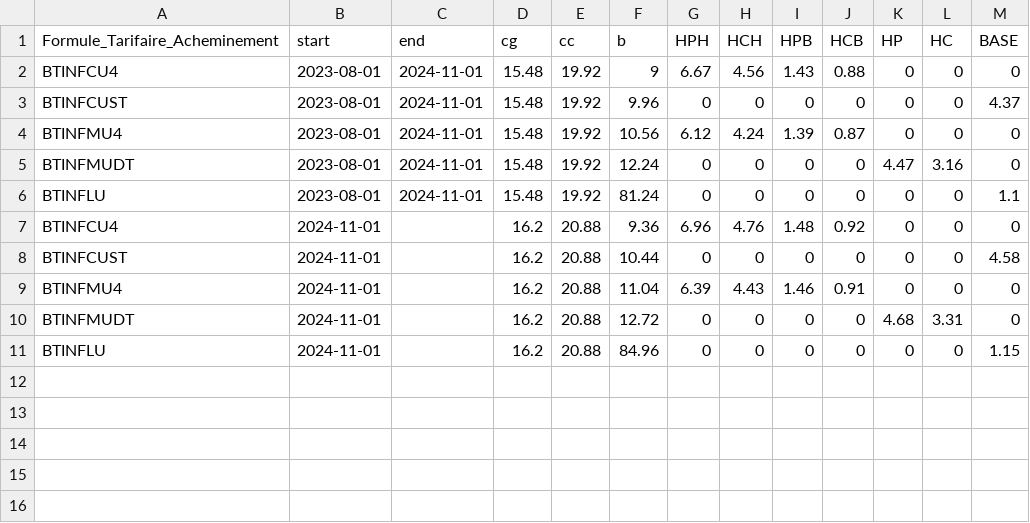
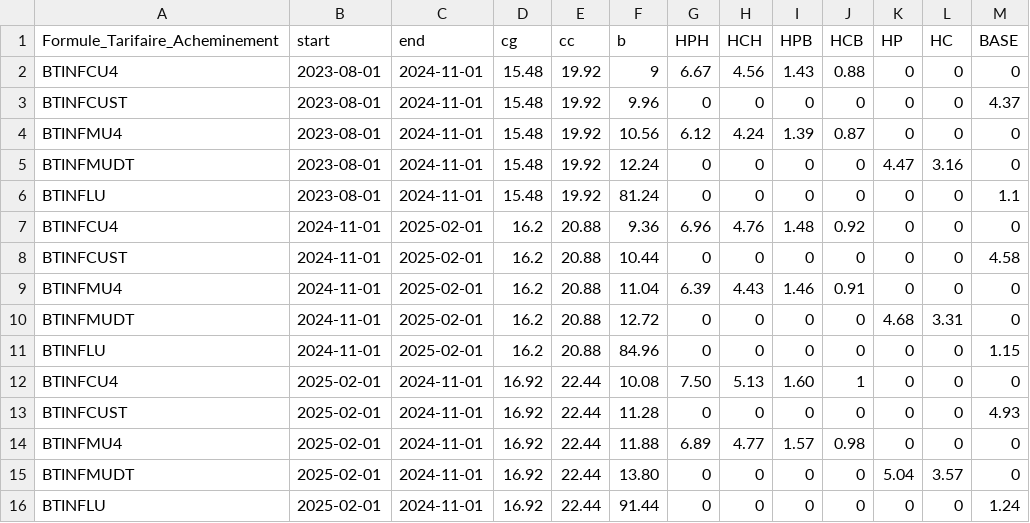
Before and after one commit to Energie-De-Nantes/electricore, a CSV file: electricore/core/turpe_rules.csv, drawn as a sheet.

Commit message:
ajout turpe 1er fev 2025

```diff
--- a/electricore/core/turpe_rules.csv
+++ b/electricore/core/turpe_rules.csv
@@ -6,6 +6,11 @@ BTINFMUDT,2023-08-01,2024-11-01,15.48,19.92,12.24 ,0,0,0,0,4.47,3.16,0
 BTINFLU,2023-08-01,2024-11-01,15.48,19.92,81.24,0,0,0,0,0,0,1.1
-BTINFCU4,2024-11-01,,16.2,20.88,9.36,6.96,4.76,1.48,0.92,0,0,0
-BTINFCUST,2024-11-01,,16.2,20.88,10.44,0,0,0,0,0,0,4.58
-BTINFMU4,2024-11-01,,16.2,20.88,11.04,6.39,4.43,1.46,0.91,0,0,0
-BTINFMUDT,2024-11-01,,16.2,20.88,12.72,0,0,0,0,4.68,3.31,0
-BTINFLU,2024-11-01,,16.2,20.88,84.96,0,0,0,0,0,0,1.15
+BTINFCU4,2024-11-01,2025-02-01,16.2,20.88,9.36,6.96,4.76,1.48,0.92,0,0,0
+BTINFCUST,2024-11-01,2025-02-01,16.2,20.88,10.44,0,0,0,0,0,0,4.58
+BTINFMU4,2024-11-01,2025-02-01,16.2,20.88,11.04,6.39,4.43,1.46,0.91,0,0,0
+BTINFMUDT,2024-11-01,2025-02-01,16.2,20.88,12.72,0,0,0,0,4.68,3.31,0
+BTINFLU,2024-11-01,2025-02-01,16.2,20.88,84.96,0,0,0,0,0,0,1.15
+BTINFCU4,2025-02-01,2024-11-01,16.92,22.44,10.08,7.50,5.13,1.60,1,0,0,0
+BTINFCUST,2025-02-01,2024-11-01,16.92,22.44,11.28,0,0,0,0,0,0,4.93
+BTINFMU4,2025-02-01,2024-11-01,16.92,22.44,11.88,6.89,4.77,1.57,0.98,0,0,0
+BTINFMUDT,2025-02-01,2024-11-01,16.92,22.44,13.80,0,0,0,0,5.04,3.57,0
+BTINFLU,2025-02-01,2024-11-01,16.92,22.44,91.44,0,0,0,0,0,0,1.24
```
